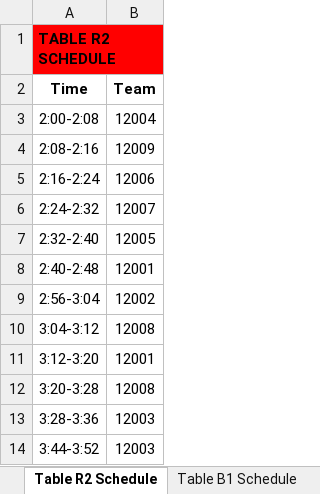
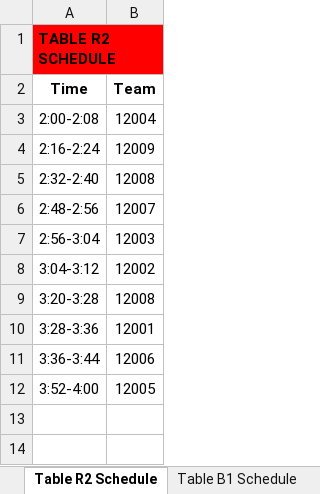
Before and after one commit to Mechanical-Advantage/FLLScoring2019, an Excel workbook: scheduler/schedule.xlsx, sheet Table R2 Schedule, drawn as a sheet; values as stored, in another font and other column widths than the file's, no borders; removed rows and columns are numbered as before the commit, all else as after; the diff names each change by its address in the sheet, - before the commit and + after, or states it on an @@ line.

Commit message:
Add option to avoid leaving teams without an opponent

```diff
--- a/scheduler/schedule.xlsx (sheet Table R2 Schedule)
+++ b/scheduler/schedule.xlsx (sheet Table R2 Schedule)
-row 4: 2:08-2:16 | 12009
-B4 (Team): 12006
+B4 (Team): 12009
-row 6: 2:24-2:32 | 12007
-B5 (Team): 12005
+B5 (Team): 12008
-row 8: 2:40-2:48 | 12001
+row 6: 2:48-2:56 | 12007
-B7 (Team): 12002
+B7 (Team): 12003
-B8 (Team): 12008
+B8 (Team): 12002
-row 11: 3:12-3:20 | 12001
-B10 (Team): 12003
+B10 (Team): 12001
-row 14: 3:44-3:52 | 12003
+row 11: 3:36-3:44 | 12006
+row 12: 3:52-4:00 | 12005
```
Also changed, not shown: sheet Match Schedule, sheet All Matches, sheet Table B1 Schedule, sheet Table R1 Schedule, sheet Table B2 Schedule, sheet Team 12009 Schedule, 8 more sheets, 2 other files.
